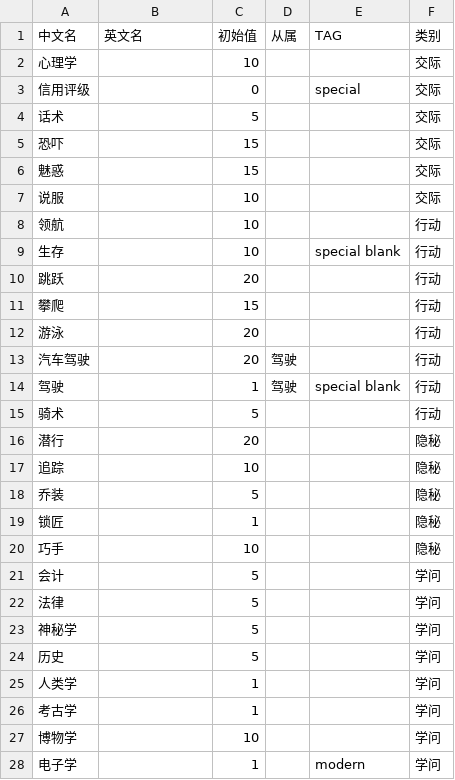
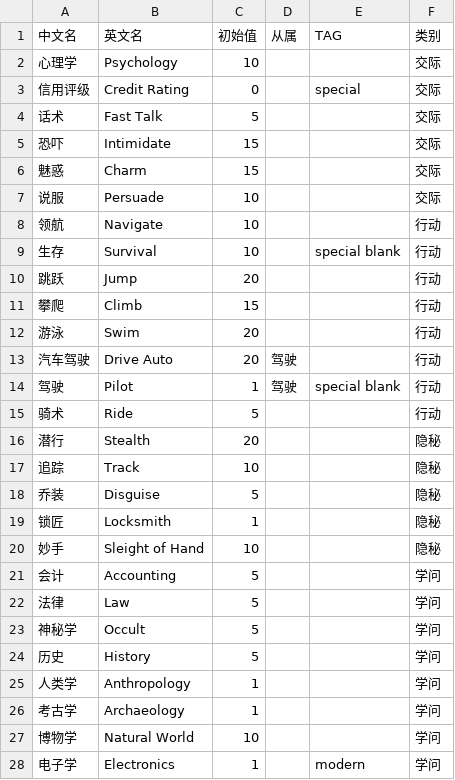
Before and after one commit to tioover/coc-data-zh, a CSV file: skills.csv, drawn as a sheet; only a part is shown; the diff covers the shown part only.

Commit message:
补充了英文名，以及一些勘误

```diff
--- a/skills.csv
+++ b/skills.csv
@@ -1,28 +1,28 @@
 中文名,英文名,初始值,从属,TAG,类别
-心理学,,10,,,交际
-信用评级,,0,,special,交际
-话术,,5,,,交际
-恐吓,,15,,,交际
-魅惑,,15,,,交际
-说服,,10,,,交际
-领航,,10,,,行动
-生存,,10,,special blank,行动
-跳跃,,20,,,行动
-攀爬,,15,,,行动
-游泳,,20,,,行动
-汽车驾驶,,20,驾驶,,行动
-驾驶,,1,驾驶,special blank,行动
-骑术,,5,,,行动
-潜行,,20,,,隐秘
-追踪,,10,,,隐秘
-乔装,,5,,,隐秘
-锁匠,,1,,,隐秘
-巧手,,10,,,隐秘
-会计,,5,,,学问
-法律,,5,,,学问
-神秘学,,5,,,学问
-历史,,5,,,学问
-人类学,,1,,,学问
-考古学,,1,,,学问
-博物学,,10,,,学问
-电子学,,1,,modern,学问
+心理学,Psychology,10,,,交际
+信用评级,Credit Rating,0,,special,交际
+话术,Fast Talk,5,,,交际
+恐吓,Intimidate,15,,,交际
+魅惑,Charm,15,,,交际
+说服,Persuade,10,,,交际
+领航,Navigate,10,,,行动
+生存,Survival,10,,special blank,行动
+跳跃,Jump,20,,,行动
+攀爬,Climb,15,,,行动
+游泳,Swim,20,,,行动
+汽车驾驶,Drive Auto,20,驾驶,,行动
+驾驶,Pilot,1,驾驶,special blank,行动
+骑术,Ride,5,,,行动
+潜行,Stealth,20,,,隐秘
+追踪,Track,10,,,隐秘
+乔装,Disguise,5,,,隐秘
+锁匠,Locksmith,1,,,隐秘
+妙手,Sleight of Hand,10,,,隐秘
+会计,Accounting,5,,,学问
+法律,Law,5,,,学问
+神秘学,Occult,5,,,学问
+历史,History,5,,,学问
+人类学,Anthropology,1,,,学问
+考古学,Archaeology,1,,,学问
+博物学,Natural World,10,,,学问
+电子学,Electronics,1,,modern,学问
```
Also changed, not shown: 54 edited cells elsewhere in this file.
